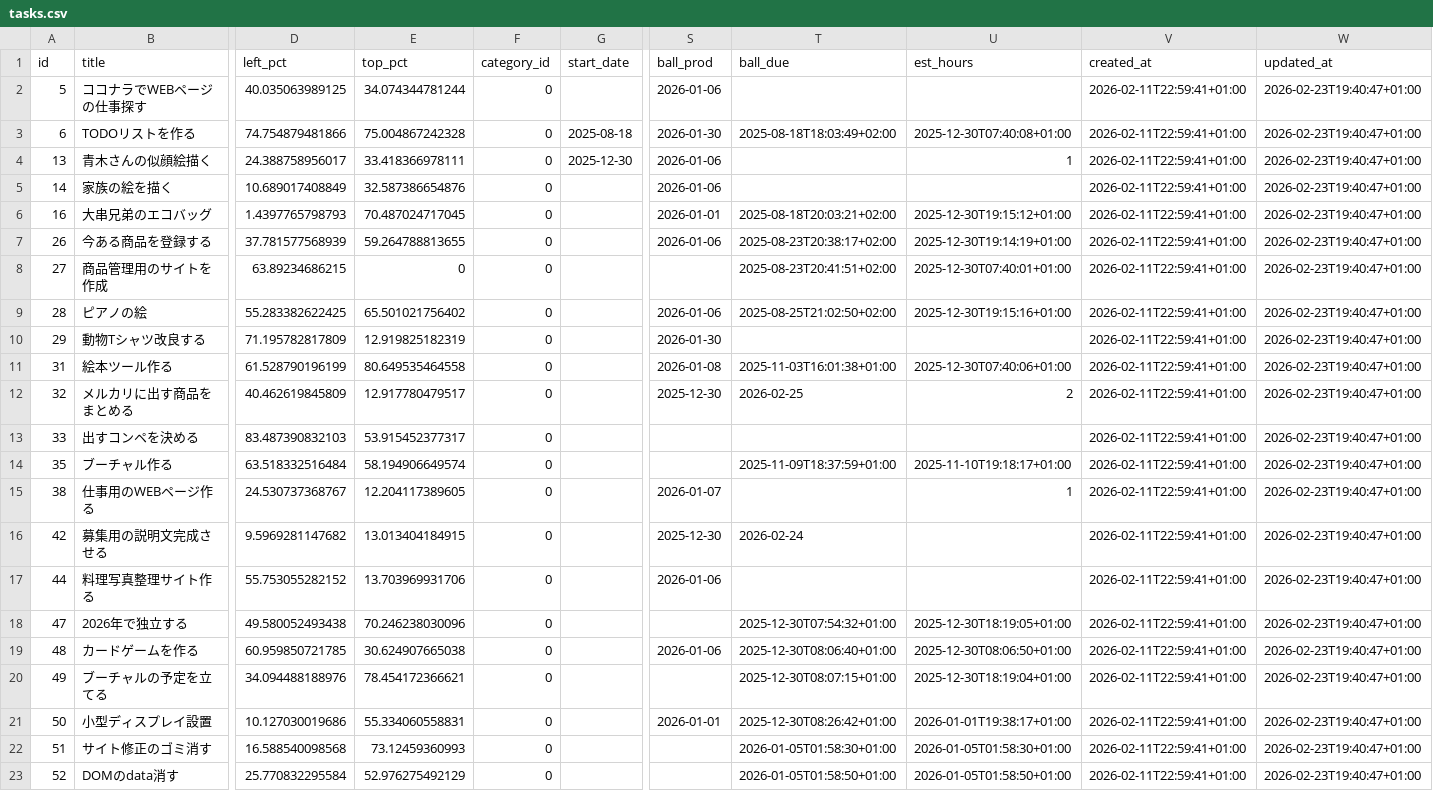
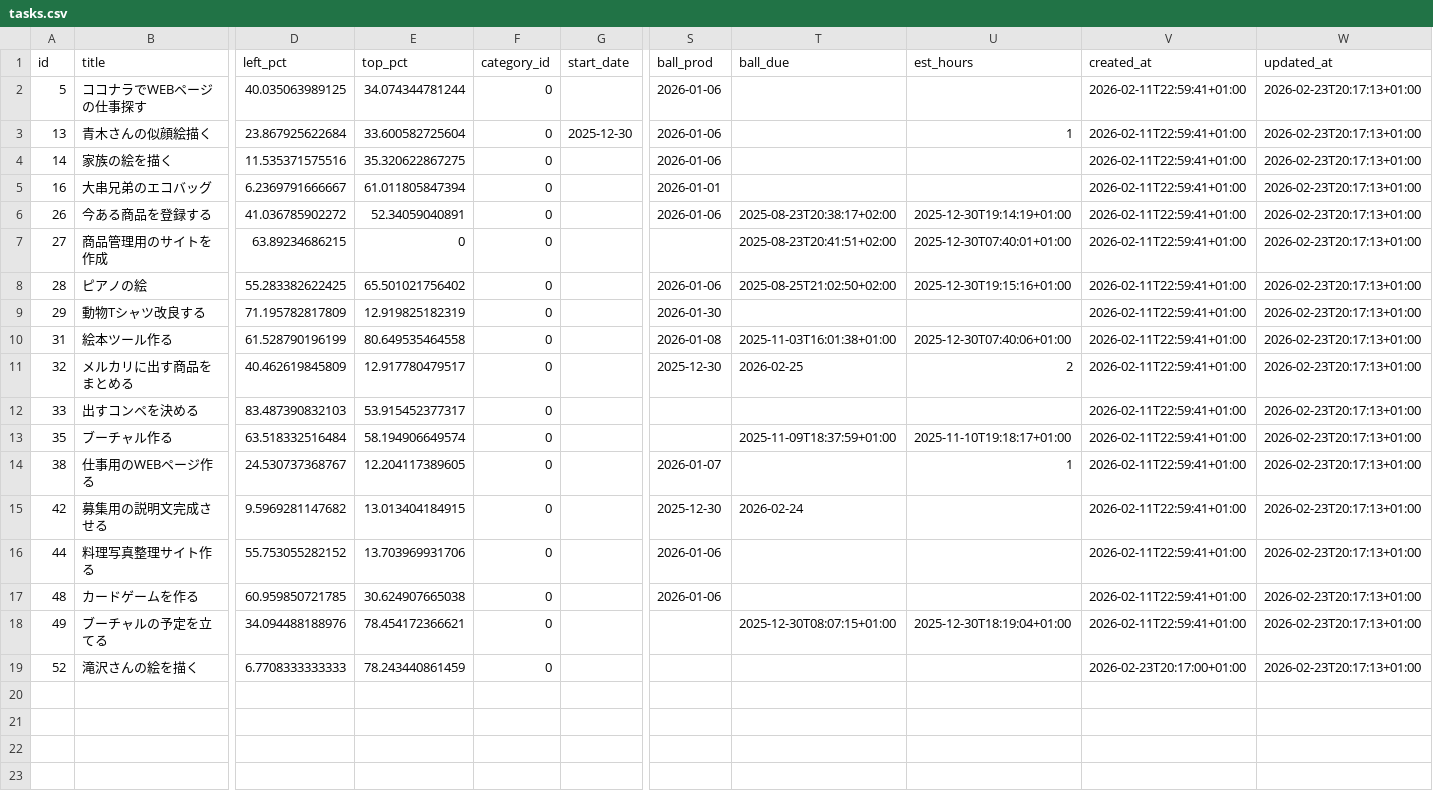
Before and after one commit to ryogaktm/todo, a CSV file: data/tasks.csv, drawn as a sheet; only a part is shown, gaps mark what is left out; removed rows and columns are numbered as before the commit, all else as after; rows hold the shown columns only; the diff names each change by its address in the sheet, - before the commit and + after, or states it on an @@ line.

```diff
--- a/data/tasks.csv
+++ b/data/tasks.csv
-W2 (updated_at): 2026-02-23T19:40:47+01:00
+W2 (updated_at): 2026-02-23T20:17:13+01:00
-row 3: 6 | TODOリストを作る | 74.754879481866 | 75.004867242328 | 0 | 2025-08-18 | 2026-01-30 | 2025-08-18T18:03:49+02:00 | 2025-12-30T07:40:08+01:00 | 2026-02-11T22:59:41+01:00 | 2026-02-23T19:40:47+01:00
-D3 (left_pct): 24.388758956017
+D3 (left_pct): 23.867925622684
-E3 (top_pct): 33.418366978111
+E3 (top_pct): 33.600582725604
-W3:W16 (updated_at): 2026-02-23T19:40:47+01:00
+W3:W16 (updated_at): 2026-02-23T20:17:13+01:00
-D4 (left_pct): 10.689017408849
+D4 (left_pct): 11.535371575516
-E4 (top_pct): 32.587386654876
+E4 (top_pct): 35.320622867275
-D5 (left_pct): 1.4397765798793
+D5 (left_pct): 6.2369791666667
-E5 (top_pct): 70.487024717045
+E5 (top_pct): 61.011805847394
-T5 (ball_due): 2025-08-18T20:03:21+02:00
+T5 (ball_due): (empty)
-U5 (est_hours): 2025-12-30T19:15:12+01:00
+U5 (est_hours): (empty)
-D6 (left_pct): 37.781577568939
+D6 (left_pct): 41.036785902272
-E6 (top_pct): 59.264788813655
+E6 (top_pct): 52.34059040891
-row 18: 47 | 2026年で独立する | 49.580052493438 | 70.246238030096 | 0 |  |  | 2025-12-30T07:54:32+01:00 | 2025-12-30T18:19:05+01:00 | 2026-02-11T22:59:41+01:00 | 2026-02-23T19:40:47+01:00
-T17 (ball_due): 2025-12-30T08:06:40+01:00
+T17 (ball_due): (empty)
-U17 (est_hours): 2025-12-30T08:06:50+01:00
+U17 (est_hours): (empty)
-W17:W18 (updated_at): 2026-02-23T19:40:47+01:00
+W17:W18 (updated_at): 2026-02-23T20:17:13+01:00
-row 21: 50 | 小型ディスプレイ設置 | 10.127030019686 | 55.334060558831 | 0 |  | 2026-01-01 | 2025-12-30T08:26:42+01:00 | 2026-01-01T19:38:17+01:00 | 2026-02-11T22:59:41+01:00 | 2026-02-23T19:40:47+01:00
-row 22: 51 | サイト修正のゴミ消す | 16.588540098568 | 73.12459360993 | 0 |  |  | 2026-01-05T01:58:30+01:00 | 2026-01-05T01:58:30+01:00 | 2026-02-11T22:59:41+01:00 | 2026-02-23T19:40:47+01:00
-B19 (title): DOMのdata消す
+B19 (title): 滝沢さんの絵を描く
-D19 (left_pct): 25.770832295584
+D19 (left_pct): 6.7708333333333
-E19 (top_pct): 52.976275492129
+E19 (top_pct): 78.243440861459
-T19 (ball_due): 2026-01-05T01:58:50+01:00
+T19 (ball_due): (empty)
-U19 (est_hours): 2026-01-05T01:58:50+01:00
+U19 (est_hours): (empty)
-V19 (created_at): 2026-02-11T22:59:41+01:00
+V19 (created_at): 2026-02-23T20:17:00+01:00
-W19 (updated_at): 2026-02-23T19:40:47+01:00
+W19 (updated_at): 2026-02-23T20:17:13+01:00
```
Also changed, not shown: data/subtasks_26.csv, data/tags.csv, 4 other files.
